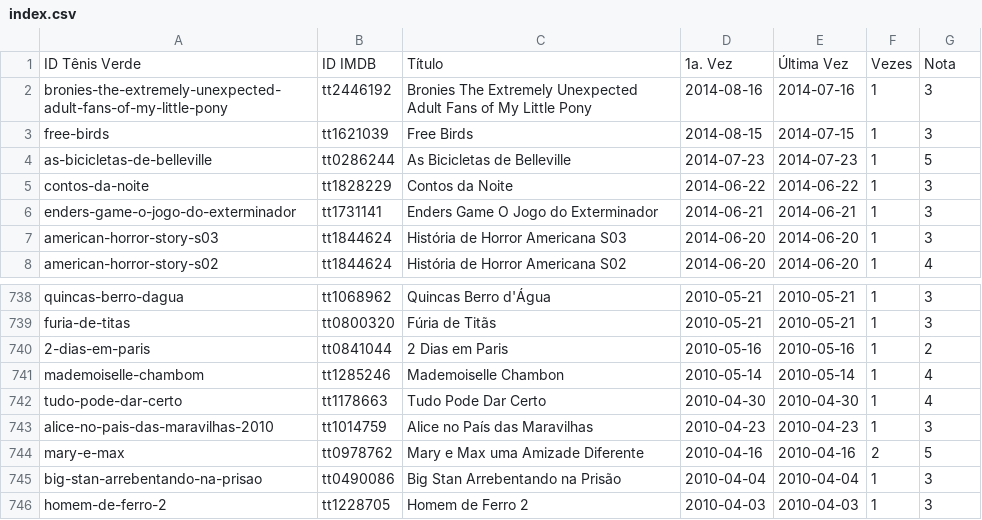
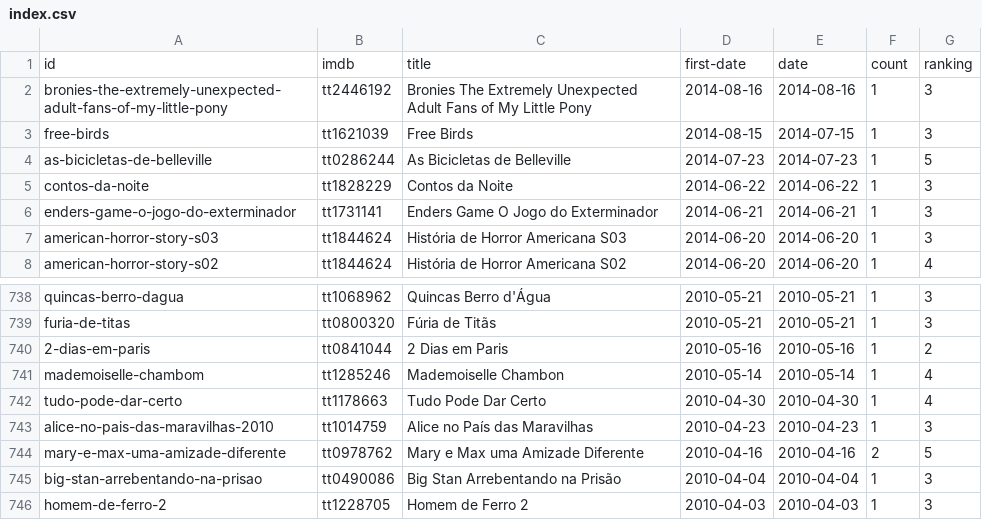
Before and after one commit to caloni/journal, a CSV file: lists/index.csv, drawn as a sheet; only a part is shown, gaps mark what is left out.

Commit message:
Últimas mudanças antes de desistir do CineTenisVerde formato complicado de atualizar.

```diff
--- a/lists/index.csv
+++ b/lists/index.csv
@@ -1,3 +1,3 @@
-ID Tênis Verde,ID IMDB,Título,1a. Vez,Última Vez,Vezes,Nota
-bronies-the-extremely-unexpected-adult-fans-of-my-little-pony,tt2446192,Bronies The Extremely Unexpected Adult Fans of My Little Pony,2014-08-16,2014-07-16,1,3
+id,imdb,title,first-date,date,count,ranking
+bronies-the-extremely-unexpected-adult-fans-of-my-little-pony,tt2446192,Bronies The Extremely Unexpected Adult Fans of My Little Pony,2014-08-16,2014-08-16,1,3
 free-birds,tt1621039,Free Birds,2014-08-15,2014-07-15,1,3
@@ -743,3 +743,3 @@ tudo-pode-dar-certo,tt1178663,Tudo Pode Dar Certo,2010-04-30,2010-04-30,1,4
 alice-no-pais-das-maravilhas-2010,tt1014759,Alice no País das Maravilhas,2010-04-23,2010-04-23,1,3
-mary-e-max,tt0978762,Mary e Max uma Amizade Diferente,2010-04-16,2010-04-16,2,5
+mary-e-max-uma-amizade-diferente,tt0978762,Mary e Max uma Amizade Diferente,2010-04-16,2010-04-16,2,5
 big-stan-arrebentando-na-prisao,tt0490086,Big Stan Arrebentando na Prisão,2010-04-04,2010-04-04,1,3
```
Also changed, not shown: 3 other files.
